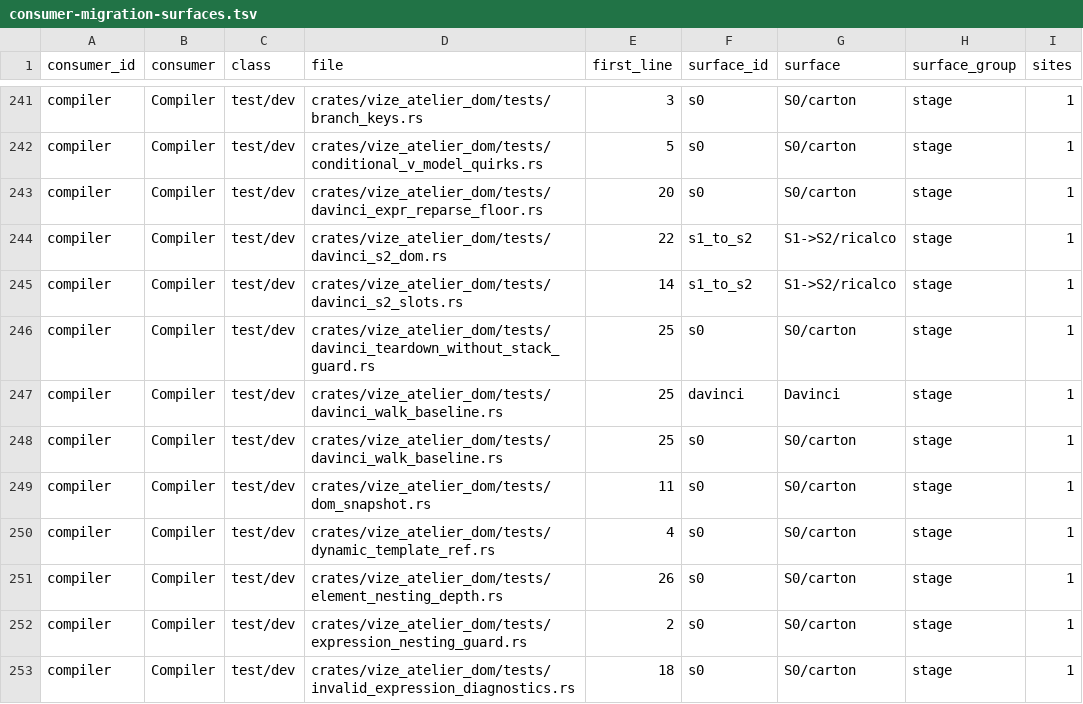
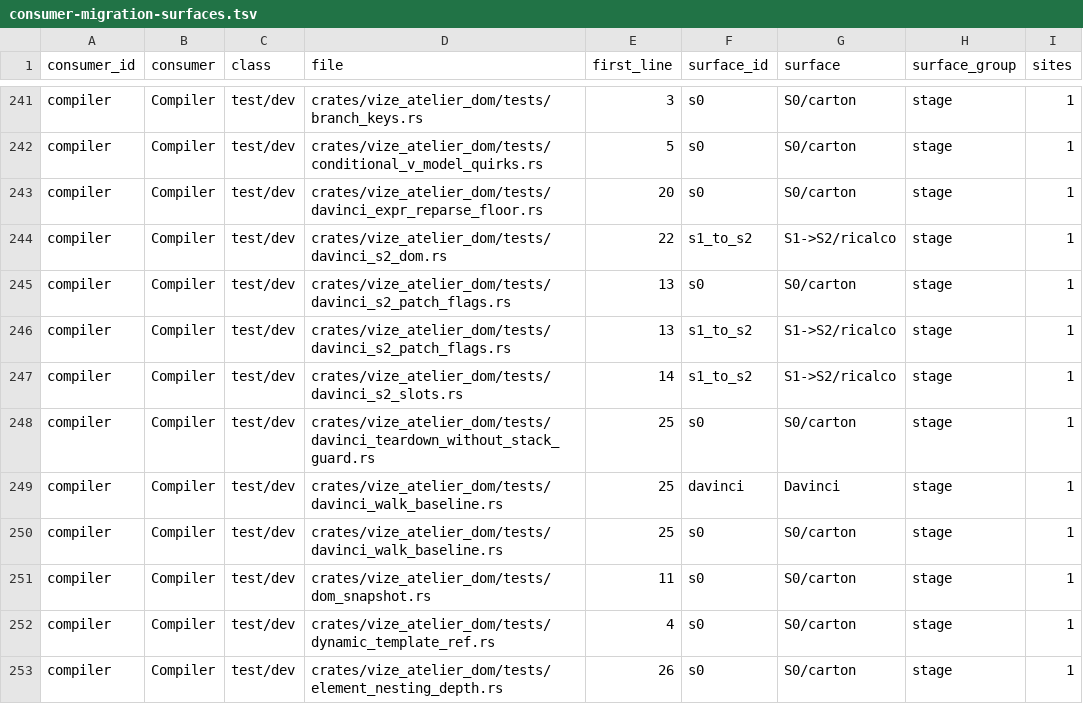
Before and after one commit to Mu-L/vize, a TSV file: davinci-road/plan/consumer-migration-surfaces.tsv, drawn as a sheet; only a part is shown, gaps mark what is left out; the shorter side is filled out with more unchanged rows.

Commit message:
test(davinci): pin DOM patch flag parity (#4848)

```diff
--- a/davinci-road/plan/consumer-migration-surfaces.tsv
+++ b/davinci-road/plan/consumer-migration-surfaces.tsv
@@ -244,2 +244,4 @@ compiler	Compiler	test/dev	crates/vize_atelier_dom/tests/davinci_expr_reparse_fl
 compiler	Compiler	test/dev	crates/vize_atelier_dom/tests/davinci_s2_dom.rs	22	s1_to_s2	S1->S2/ricalco	stage	1
+compiler	Compiler	test/dev	crates/vize_atelier_dom/tests/davinci_s2_patch_flags.rs	13	s0	S0/carton	stage	1
+compiler	Compiler	test/dev	crates/vize_atelier_dom/tests/davinci_s2_patch_flags.rs	13	s1_to_s2	S1->S2/ricalco	stage	1
 compiler	Compiler	test/dev	crates/vize_atelier_dom/tests/davinci_s2_slots.rs	14	s1_to_s2	S1->S2/ricalco	stage	1
```
Also changed, not shown: 3 other files.
